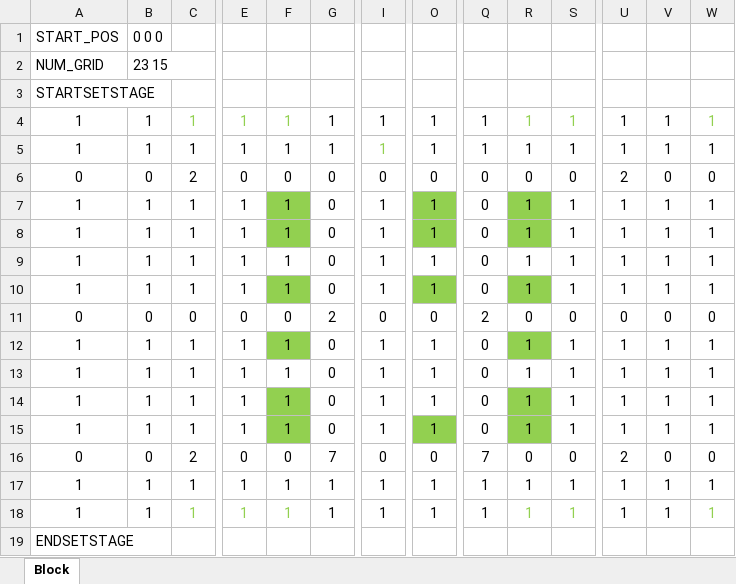
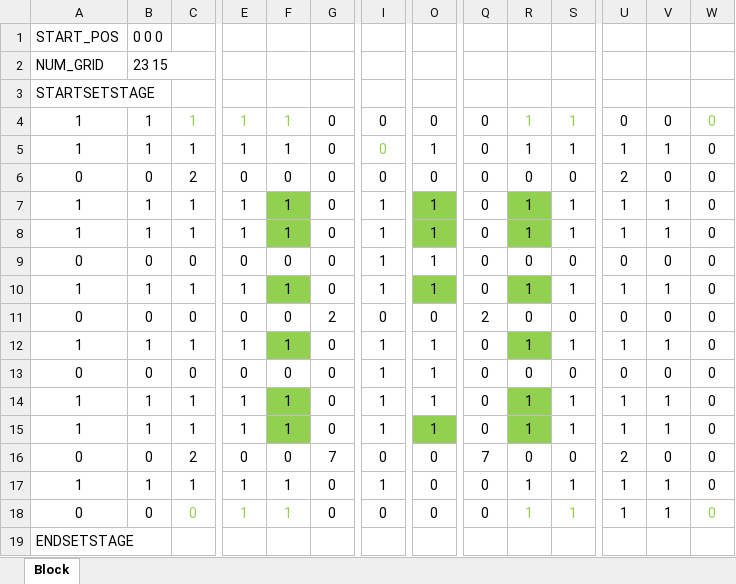
Before and after one commit to TomoyaKanazaki/Graduation, an Excel workbook: 04_memo/map05.xlsx, sheet Block, drawn as a sheet; only a part is shown, gaps mark what is left out; values as stored, in another font and other column widths than the file's, no borders; conditional formats not drawn; removed rows and columns are numbered as before the commit, all else as after; rows hold the shown columns only; the diff covers the shown part only; the diff names each change by its address in the sheet, - before the commit and + after, or states it on an @@ line.

```diff
--- a/04_memo/map05.xlsx (sheet Block)
+++ b/04_memo/map05.xlsx (sheet Block)
-G4:G5: 1
+G4:G5: 0
-I4:I5: 1
+I4:I5: 0
-O4: 1
+O4: 0
-Q4:Q5: 1
+Q4:Q5: 0
-U4: 1
+U4: 0
-V4: 1
+V4: 0
-W4:W5: 1
+W4:W5: 0
-W7:W10: 1
+W7:W10: 0
-A9: 1
+A9: 0
-B9: 1
+B9: 0
-C9: 1
+C9: 0
-E9: 1
+E9: 0
-F9: 1
+F9: 0
-R9: 1
+R9: 0
-S9: 1
+S9: 0
-U9: 1
+U9: 0
-V9: 1
+V9: 0
-W12:W15: 1
+W12:W15: 0
-A13: 1
+A13: 0
-B13: 1
+B13: 0
-C13: 1
+C13: 0
-E13: 1
+E13: 0
-F13: 1
+F13: 0
-R13: 1
+R13: 0
-S13: 1
+S13: 0
-U13: 1
+U13: 0
-V13: 1
+V13: 0
-G17: 1
+G17: 0
-O17: 1
+O17: 0
-Q17: 1
+Q17: 0
-W17: 1
+W17: 0
-row 18: 1 | 1 | 1 | 1 | 1 | 1 | 1 | 1 | 1 | 1 | 1 | 1 | 1 | 1
+row 18: 0 | 0 | 0 | 1 | 1 | 0 | 0 | 0 | 0 | 1 | 1 | 1 | 1 | 0
```
Also changed, not shown: 5 edited cells elsewhere in this sheet, 2 other files.
